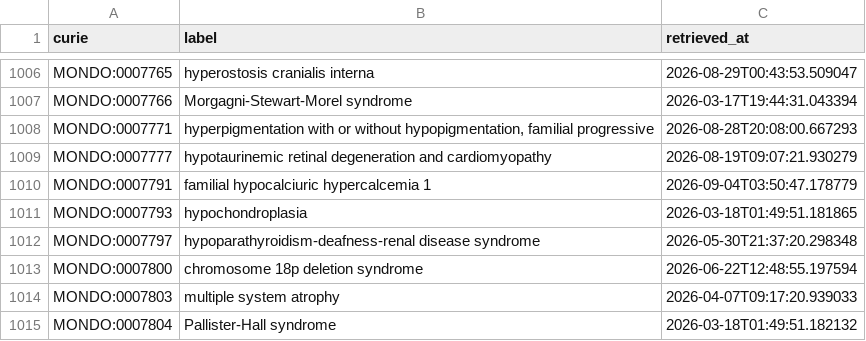
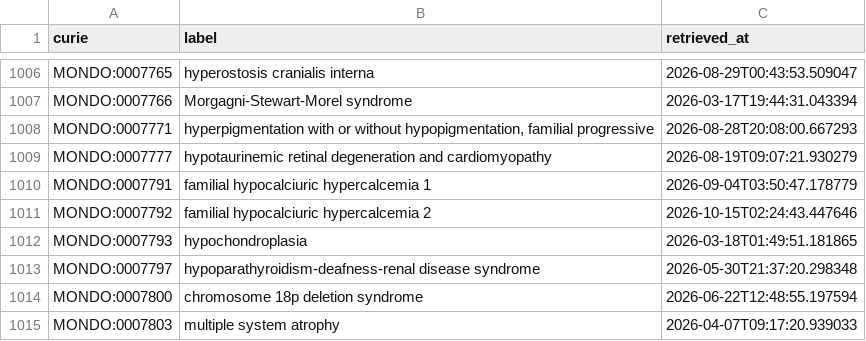
Before and after one commit to AnastasiyaKuznetsova/dismech, a CSV file: cache/mondo/terms.csv, drawn as a sheet; only a part is shown, gaps mark what is left out; the shorter side is filled out with more unchanged rows; the diff names each change by its address in the sheet, - before the commit and + after, or states it on an @@ line.

```diff
--- a/cache/mondo/terms.csv
+++ b/cache/mondo/terms.csv
+row 1011: MONDO:0007792 | familial hypocalciuric hypercalcemia 2 | 2026-10-15T02:24:43.447646
```
Also changed, not shown: cache/enums/diseaseterm_b84b03ef2175.csv, cache/enums/molecularfunctionterm_305077eac108.csv, 24 other files.
